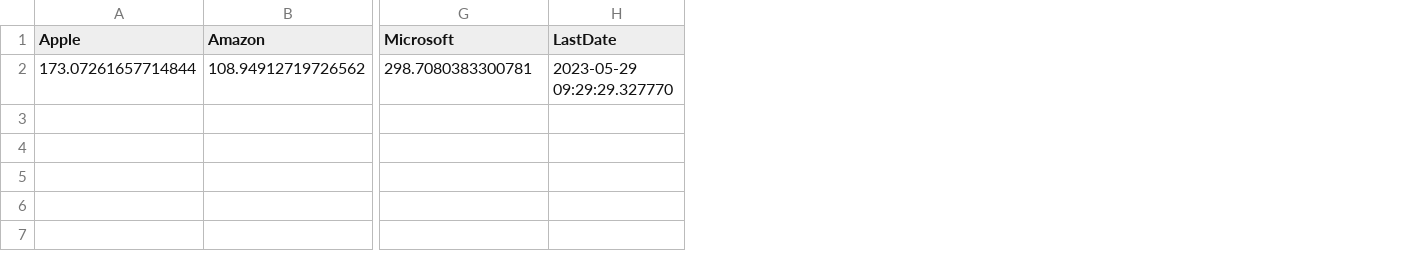
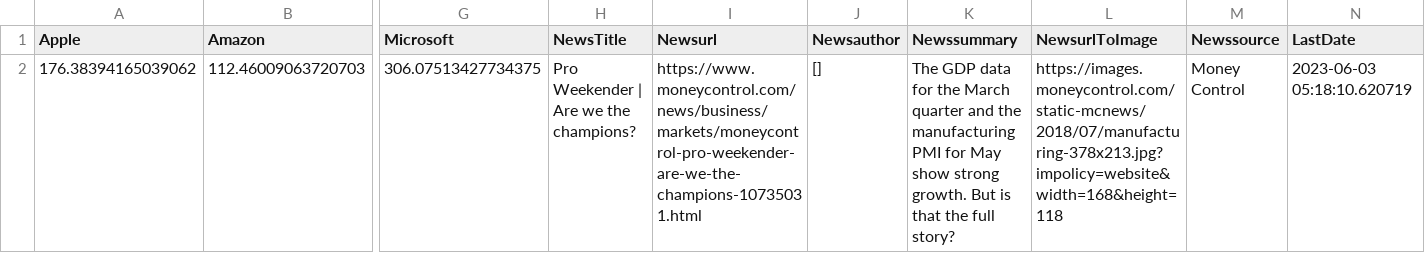
Before and after one commit to projectultra/Finance_Metrics, a CSV file: FinanceMetrics/LivePrices/PredictedStock.csv, drawn as a sheet; only a part is shown, gaps mark what is left out; removed rows and columns are numbered as before the commit, all else as after; rows hold the shown columns only; the diff names each change by its address in the sheet, - before the commit and + after, or states it on an @@ line.

```diff
--- a/FinanceMetrics/LivePrices/PredictedStock.csv
+++ b/FinanceMetrics/LivePrices/PredictedStock.csv
+column H (NewsTitle), empty
+column I (Newsurl), empty
+column J (Newsauthor), empty
+column K (Newssummary), empty
+column L (NewsurlToImage), empty
+column M (Newssource), empty
-row 2: 173.07261657714844 | 108.94912719726562 | 298.7080383300781 | 2023-05-29 09:29:29.327770
+row 2: 176.38394165039062 | 112.46009063720703 | 306.07513427734375 | Pro Weekender | Are we the champions? | https://www.moneycontrol.com/news/business/markets/moneycontrol-pro-weekender-are-we-the-champions-10735031.html | [] | The GDP data for the March quarter and the manufacturing PMI for May show strong growth. But is that the full story? | https://images.moneycontrol.com/static-mcnews/2018/07/manufacturing-378x213.jpg?impolicy=website&width=168&height=118 | Money Control | 2023-06-03 05:18:10.620719
```
Also changed, not shown: 9 other files.
